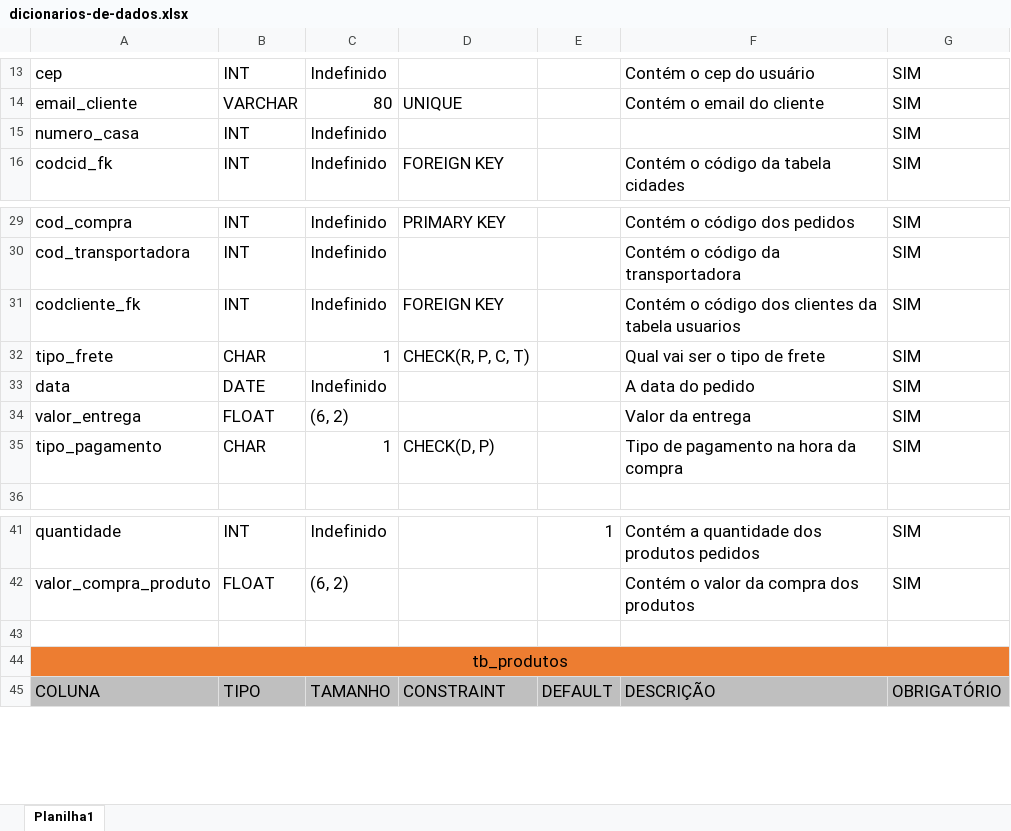
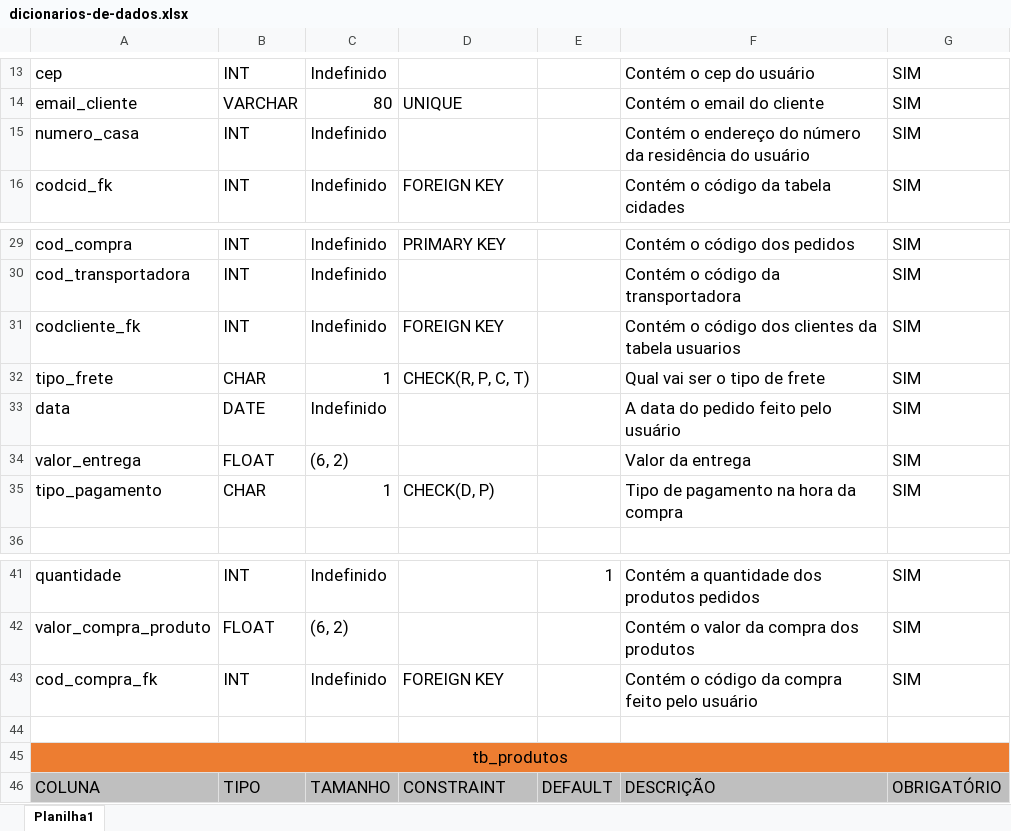
Before and after one commit to felippaugusto/4B-TCC, an Excel workbook: documentos-projeto/banco_dados/dicionarios-de-dados.xlsx, sheet Planilha1, drawn as a sheet; only a part is shown, gaps mark what is left out; values as stored, in another font and other column widths than the file's, no borders; the diff names each change by its address in the sheet, - before the commit and + after, or states it on an @@ line.

```diff
--- a/documentos-projeto/banco_dados/dicionarios-de-dados.xlsx (sheet Planilha1)
+++ b/documentos-projeto/banco_dados/dicionarios-de-dados.xlsx (sheet Planilha1)
-F15: (empty)
+F15: Contém o endereço do número da residência do usuário
-F33: A data do pedido
+F33: A data do pedido feito pelo usuário
+row 43: cod_compra_fk | INT | Indefinido | FOREIGN KEY |  | Contém o código da compra feito pelo usuário | SIM
```
Also changed, not shown: 2 other files.
